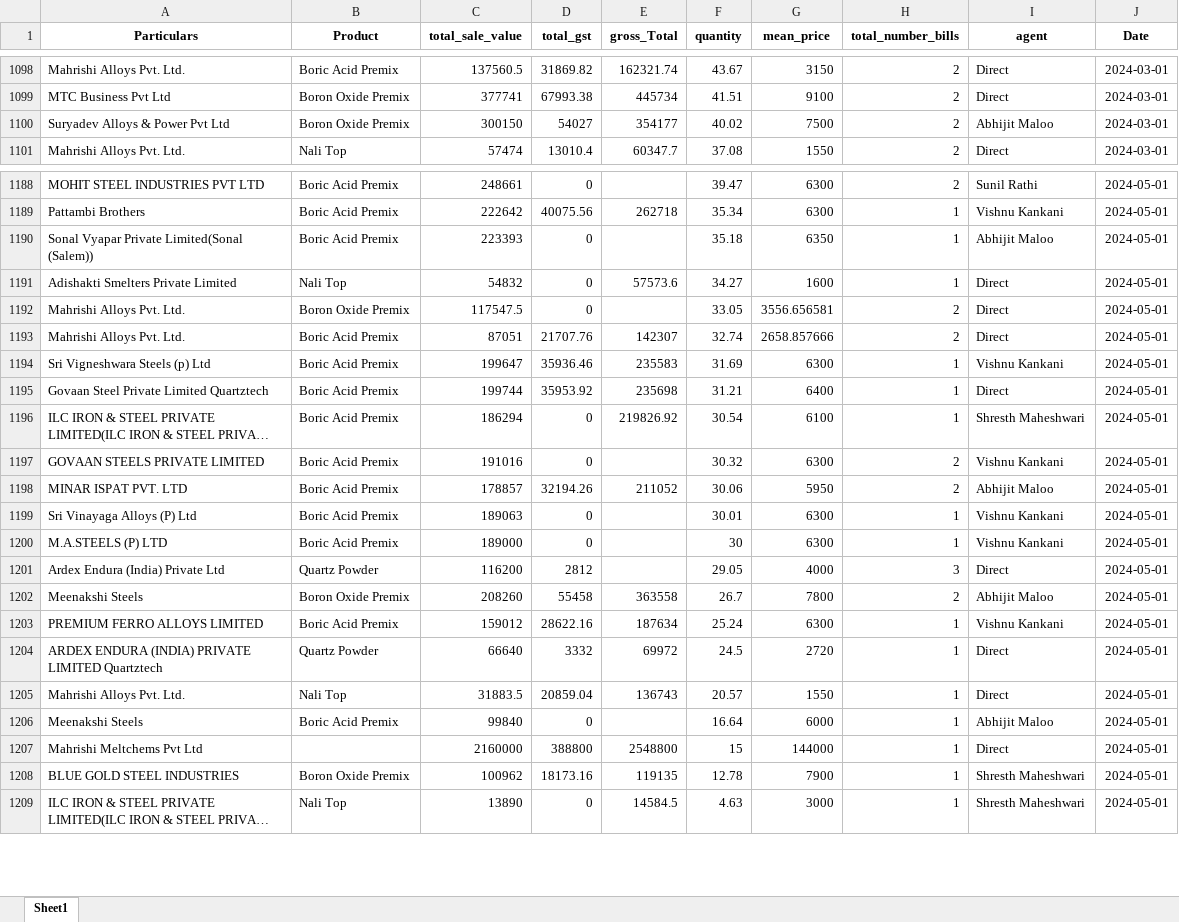
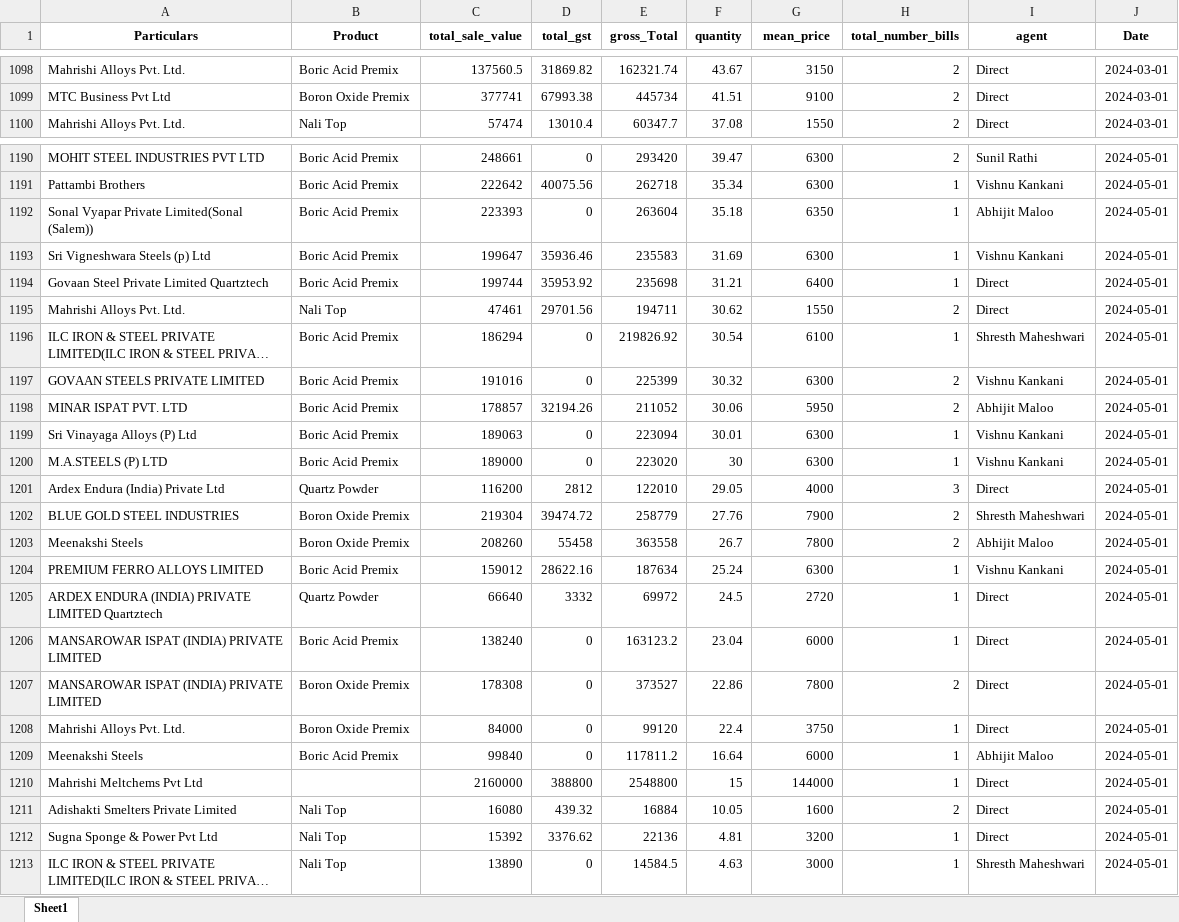
Before and after one commit to obhutara/SalesDashboard, an Excel workbook: src/customers.xlsx, sheet Sheet1, drawn as a sheet; only a part is shown, gaps mark what is left out; long unchanged cells end in …; values as stored, in another font and other column widths than the file's, no borders; removed rows and columns are numbered as before the commit, all else as after; the diff covers the shown part only; the diff names each change by its address in the sheet, - before the commit and + after, or states it on an @@ line.

```diff
--- a/src/customers.xlsx (sheet Sheet1)
+++ b/src/customers.xlsx (sheet Sheet1)
-row 1100: Suryadev Alloys & Power Pvt Ltd | Boron Oxide Premix | 300150 | 54027 | 354177 | 40.02 | 7500 | 2 | Abhijit Maloo | 2024-03-01
-E1190 (gross_Total): (empty)
+E1190 (gross_Total): 293420
-E1192 (gross_Total): (empty)
+E1192 (gross_Total): 263604
-row 1191: Adishakti Smelters Private Limited | Nali Top | 54832 | 0 | 57573.6 | 34.27 | 1600 | 1 | Direct | 2024-05-01
-row 1192: Mahrishi Alloys Pvt. Ltd. | Boron Oxide Premix | 117547.5 | 0 |  | 33.05 | 3556.656581 | 2 | Direct | 2024-05-01
-row 1193: Mahrishi Alloys Pvt. Ltd. | Boric Acid Premix | 87051 | 21707.76 | 142307 | 32.74 | 2658.857666 | 2 | Direct | 2024-05-01
+row 1195: Mahrishi Alloys Pvt. Ltd. | Nali Top | 47461 | 29701.56 | 194711 | 30.62 | 1550 | 2 | Direct | 2024-05-01
-E1197 (gross_Total): (empty)
+E1197 (gross_Total): 225399
-E1199 (gross_Total): (empty)
+E1199 (gross_Total): 223094
-E1200 (gross_Total): (empty)
+E1200 (gross_Total): 223020
-E1201 (gross_Total): (empty)
+E1201 (gross_Total): 122010
+row 1202: BLUE GOLD STEEL INDUSTRIES | Boron Oxide Premix | 219304 | 39474.72 | 258779 | 27.76 | 7900 | 2 | Shresth Maheshwari | 2024-05-01
-row 1205: Mahrishi Alloys Pvt. Ltd. | Nali Top | 31883.5 | 20859.04 | 136743 | 20.57 | 1550 | 1 | Direct | 2024-05-01
+row 1206: MANSAROWAR ISPAT (INDIA) PRIVATE LIMITED | Boric Acid Premix | 138240 | 0 | 163123.2 | 23.04 | 6000 | 1 | Direct | 2024-05-01
+row 1207: MANSAROWAR ISPAT (INDIA) PRIVATE LIMITED | Boron Oxide Premix | 178308 | 0 | 373527 | 22.86 | 7800 | 2 | Direct | 2024-05-01
+row 1208: Mahrishi Alloys Pvt. Ltd. | Boron Oxide Premix | 84000 | 0 | 99120 | 22.4 | 3750 | 1 | Direct | 2024-05-01
-E1209 (gross_Total): (empty)
+E1209 (gross_Total): 117811.2
-row 1208: BLUE GOLD STEEL INDUSTRIES | Boron Oxide Premix | 100962 | 18173.16 | 119135 | 12.78 | 7900 | 1 | Shresth Maheshwari | 2024-05-01
+row 1211: Adishakti Smelters Private Limited | Nali Top | 16080 | 439.32 | 16884 | 10.05 | 1600 | 2 | Direct | 2024-05-01
+row 1212: Sugna Sponge & Power Pvt Ltd | Nali Top | 15392 | 3376.62 | 22136 | 4.81 | 3200 | 1 | Direct | 2024-05-01
```
Also changed, not shown: 11 added rows, 9 removed rows and 17 edited cells elsewhere in this sheet.
